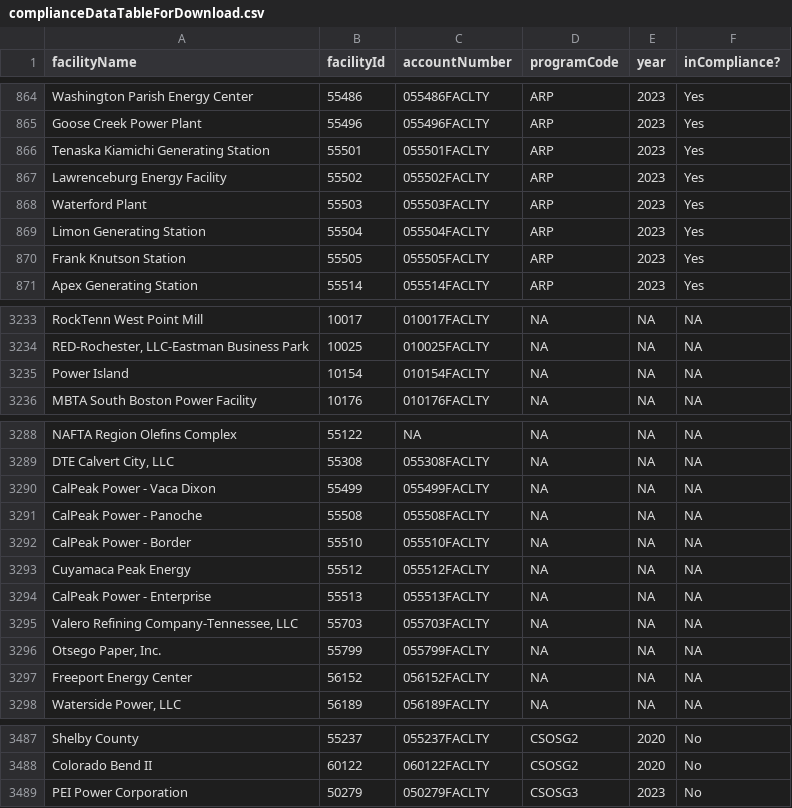
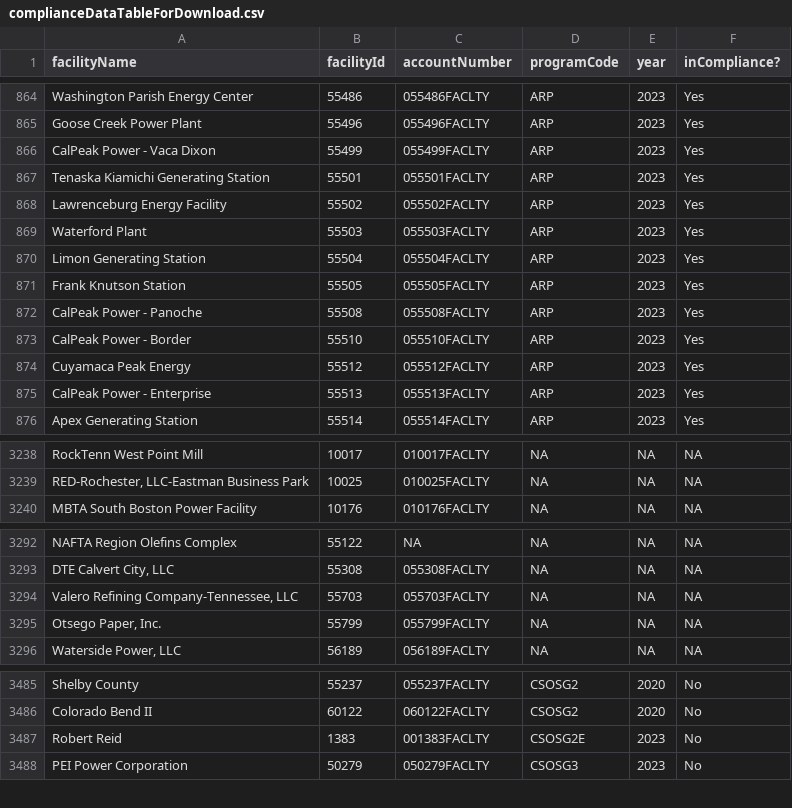
Before and after one commit to USEPA/campdRShinyDataSource, a CSV file: data/facility-map/complianceDataTableForDownload.csv, drawn as a sheet; only a part is shown, gaps mark what is left out; removed rows and columns are numbered as before the commit, all else as after; the diff covers the shown part only; the diff names each change by its address in the sheet, - before the commit and + after, or states it on an @@ line.

```diff
--- a/data/facility-map/complianceDataTableForDownload.csv
+++ b/data/facility-map/complianceDataTableForDownload.csv
+row 866: CalPeak Power - Vaca Dixon | 55499 | 055499FACLTY | ARP | 2023 | Yes
+row 872: CalPeak Power - Panoche | 55508 | 055508FACLTY | ARP | 2023 | Yes
+row 873: CalPeak Power - Border | 55510 | 055510FACLTY | ARP | 2023 | Yes
+row 874: Cuyamaca Peak Energy | 55512 | 055512FACLTY | ARP | 2023 | Yes
+row 875: CalPeak Power - Enterprise | 55513 | 055513FACLTY | ARP | 2023 | Yes
-row 3235: Power Island | 10154 | 010154FACLTY | NA | NA | NA
-row 3290: CalPeak Power - Vaca Dixon | 55499 | 055499FACLTY | NA | NA | NA
-row 3291: CalPeak Power - Panoche | 55508 | 055508FACLTY | NA | NA | NA
-row 3292: CalPeak Power - Border | 55510 | 055510FACLTY | NA | NA | NA
-row 3293: Cuyamaca Peak Energy | 55512 | 055512FACLTY | NA | NA | NA
-row 3294: CalPeak Power - Enterprise | 55513 | 055513FACLTY | NA | NA | NA
-row 3297: Freeport Energy Center | 56152 | 056152FACLTY | NA | NA | NA
+row 3487: Robert Reid | 1383 | 001383FACLTY | CSOSG2E | 2023 | No
```
Also changed, not shown: 6 edited cells elsewhere in this file, data/facility-map/facilityDataTableForDownload.csv, data/facility-map/programTable.csv, 2 other files.
